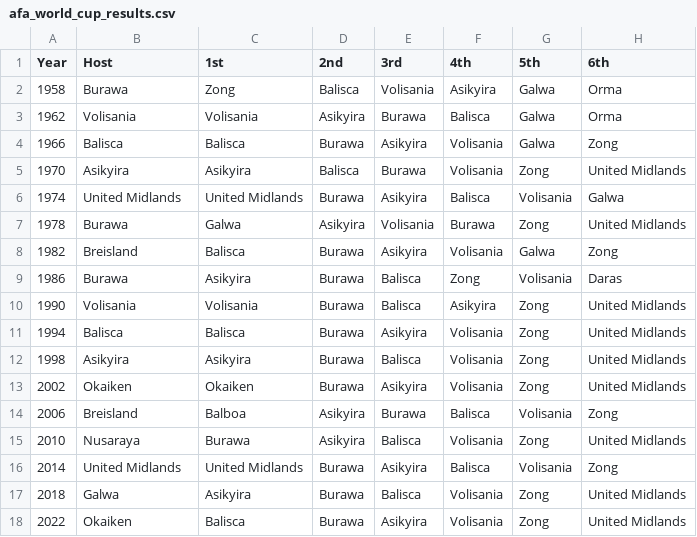
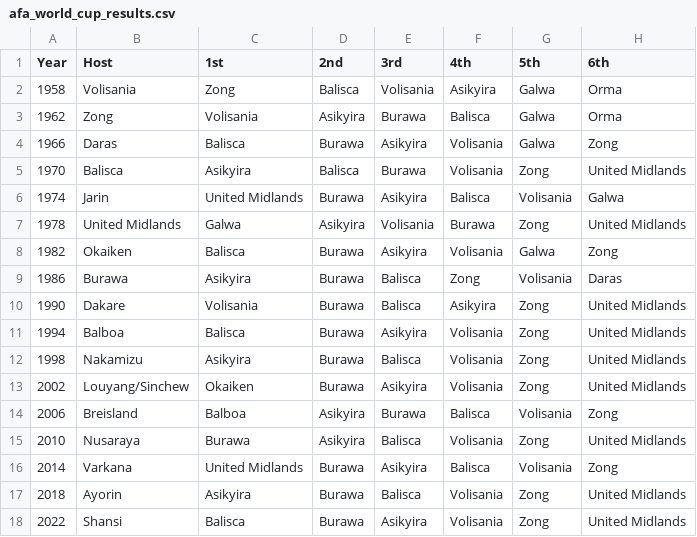
Before and after one commit to adonia-project/wiki, a CSV file: data/afa_world_cup_results.csv, drawn as a sheet; only a part is shown; the diff names each change by its address in the sheet, - before the commit and + after, or states it on an @@ line.

Commit message:
Add AFA World Cup article + fix CSV hosts
Article created from Miraheze source with correct hosts:
- 1958: Volisania, 1962: Zong, 1966: Daras, 1970: Balisca
- 1974: Jarin, 1978: United Midlands, 1982: Okaiken
- 1986: Burawa, 1990: Dakare, 1994: Balboa
- 1998: Nakamizu, 2002: Louyang/Sinchew, 2006: Breisland
- 2010: Nusaraya, 2014: Varkana, 2018: Ayorin
- 2022: Shansi, 2026: Balisca/Sanrobonia, 2030: Dagit

Includes: History, Format, Hosts table, Results table,
Performances by nation table.

CSV hosts updated to match. 9 unique winners.

👾 Generated with [Letta Code](https://letta.com)

Co-Authored-By: Letta Code <noreply@letta.com>

```diff
--- a/data/afa_world_cup_results.csv
+++ b/data/afa_world_cup_results.csv
-B2 (Host): Burawa
+B2 (Host): Volisania
-B3 (Host): Volisania
+B3 (Host): Zong
-B4 (Host): Balisca
+B4 (Host): Daras
-B5 (Host): Asikyira
+B5 (Host): Balisca
-B6 (Host): United Midlands
+B6 (Host): Jarin
-B7 (Host): Burawa
+B7 (Host): United Midlands
-B8 (Host): Breisland
+B8 (Host): Okaiken
-B10 (Host): Volisania
+B10 (Host): Dakare
-B11 (Host): Balisca
+B11 (Host): Balboa
-B12 (Host): Asikyira
+B12 (Host): Nakamizu
-B13 (Host): Okaiken
+B13 (Host): Louyang/Sinchew
-B16 (Host): United Midlands
+B16 (Host): Varkana
-B17 (Host): Galwa
+B17 (Host): Ayorin
-B18 (Host): Okaiken
+B18 (Host): Shansi
```
Also changed, not shown: 1 other file.
